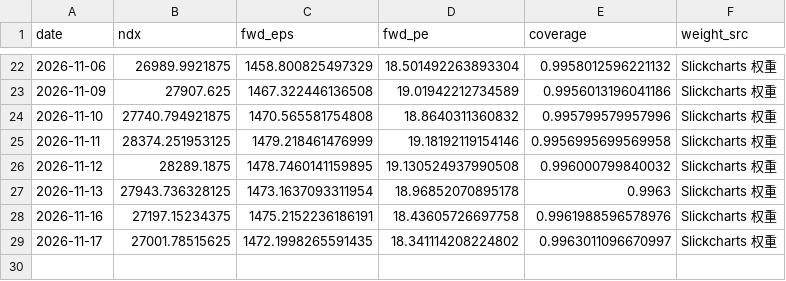
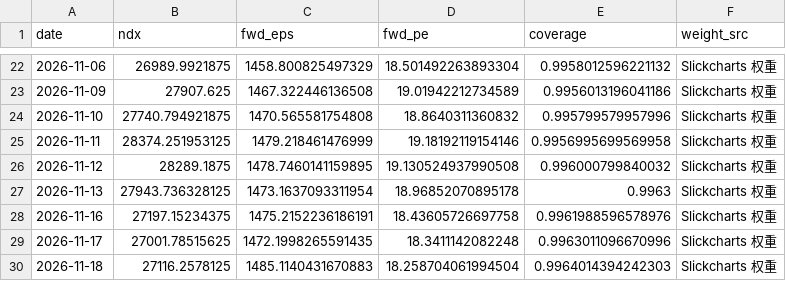
Before and after one commit to zhoupixue/ndx5s, a CSV file: data/ndx_fwd_eps.csv, drawn as a sheet; only a part is shown, gaps mark what is left out.

```diff
--- a/data/ndx_fwd_eps.csv
+++ b/data/ndx_fwd_eps.csv
@@ -28,2 +28,3 @@ date,ndx,fwd_eps,fwd_pe,coverage,weight_src
 2026-11-16,27197.15234375,1475.2152236186191,18.43605726697758,0.9961988596578976,Slickcharts 权重
-2026-11-17,27001.78515625,1472.1998265591435,18.341114208224802,0.9963011096670997,Slickcharts 权重
+2026-11-17,27001.78515625,1472.1998265591435,18.3411142082248,0.9963011096670996,Slickcharts 权重
+2026-11-18,27116.2578125,1485.1140431670883,18.258704061994504,0.9964014394242303,Slickcharts 权重
```
Also changed, not shown: 2 other files.
